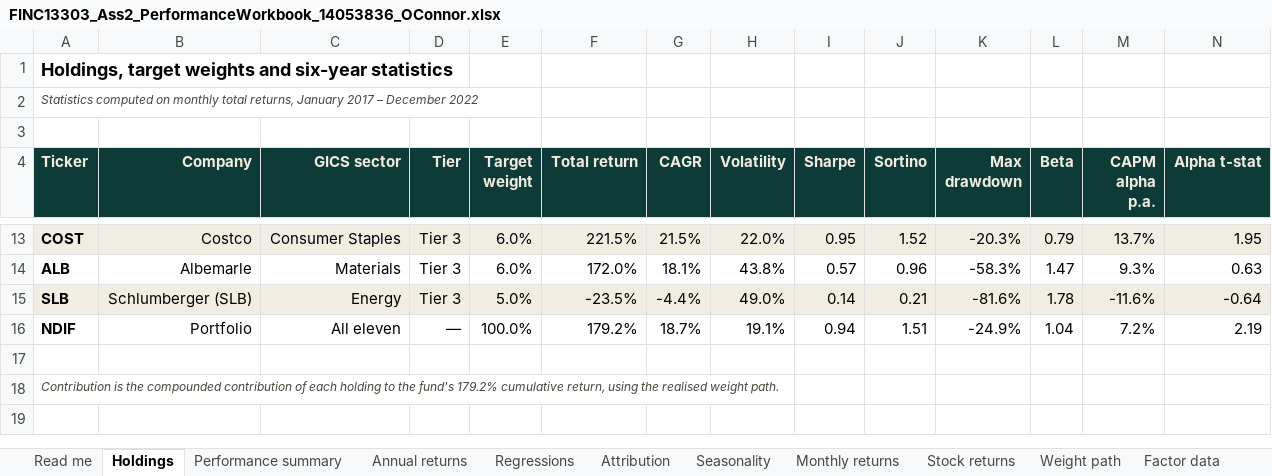
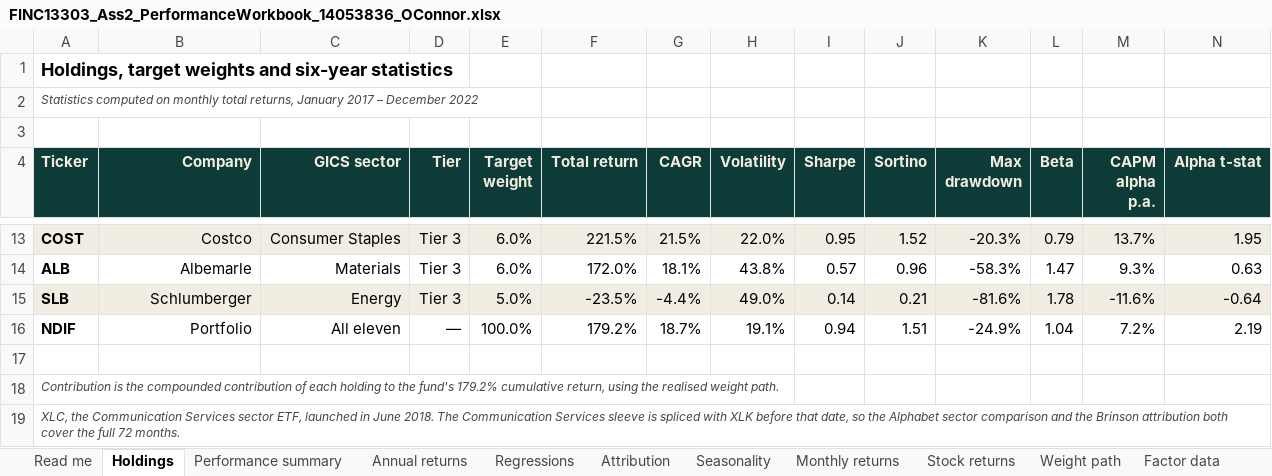
Before and after one commit to sleepdiff-web/CLAUDE, an Excel workbook: finc13303-portfolio-performance/deliverables/FINC13303_Ass2_PerformanceWorkbook_14053836_OConnor.xlsx, sheet Holdings, drawn as a sheet; only a part is shown, gaps mark what is left out; values as stored, in another font and other column widths than the file's, no borders; rows hold the shown columns only; the diff names each change by its address in the sheet, - before the commit and + after, or states it on an @@ line.

```diff
--- a/finc13303-portfolio-performance/deliverables/FINC13303_Ass2_PerformanceWorkbook_14053836_OConnor.xlsx (sheet Holdings)
+++ b/finc13303-portfolio-performance/deliverables/FINC13303_Ass2_PerformanceWorkbook_14053836_OConnor.xlsx (sheet Holdings)
-B15 (Company): Schlumberger (SLB)
+B15 (Company): Schlumberger
+row 19: XLC, the Communication Services sector ETF, launched in June 2018. The Communication Services sleeve is spliced with XLK before that date, so the Alphabet sector comparison and the Brinson attribution both cover the full 72 months.
```
Also changed, not shown: sheet Attribution, sheet Read me, 1 other file.
